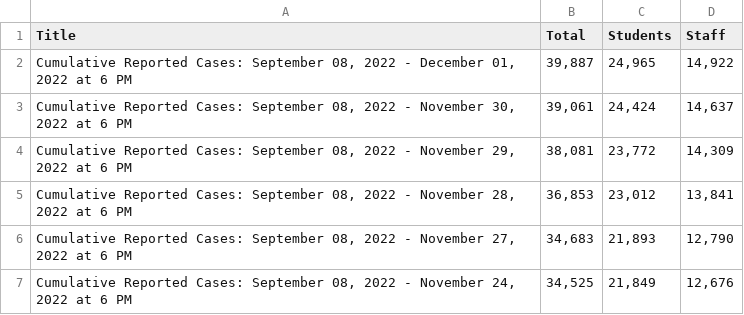
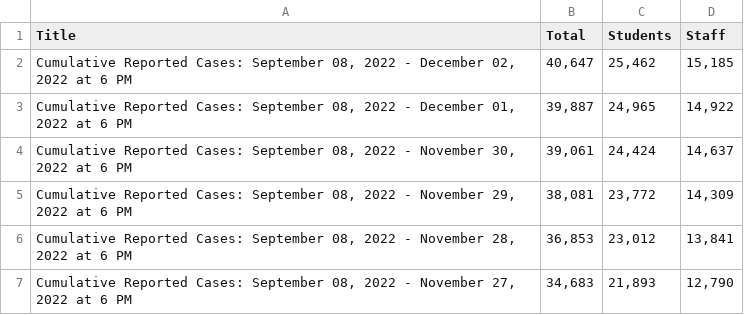
Before and after one commit to pressnyc/nyc-doe-covid-interventions, a CSV file: csv/confirmed-cases-cumulative.csv, drawn as a sheet; only a part is shown; the shorter side is filled out with more unchanged rows; the diff names each change by its address in the sheet, - before the commit and + after, or states it on an @@ line.

```diff
--- a/csv/confirmed-cases-cumulative.csv
+++ b/csv/confirmed-cases-cumulative.csv
+row 2: Cumulative Reported Cases: September 08, 2022 - December 02, 2022 at 6 PM | 40,647 | 25,462 | 15,185
```
Also changed, not shown: csv/actions-charter.csv, csv/actions.csv, 1 other file.
